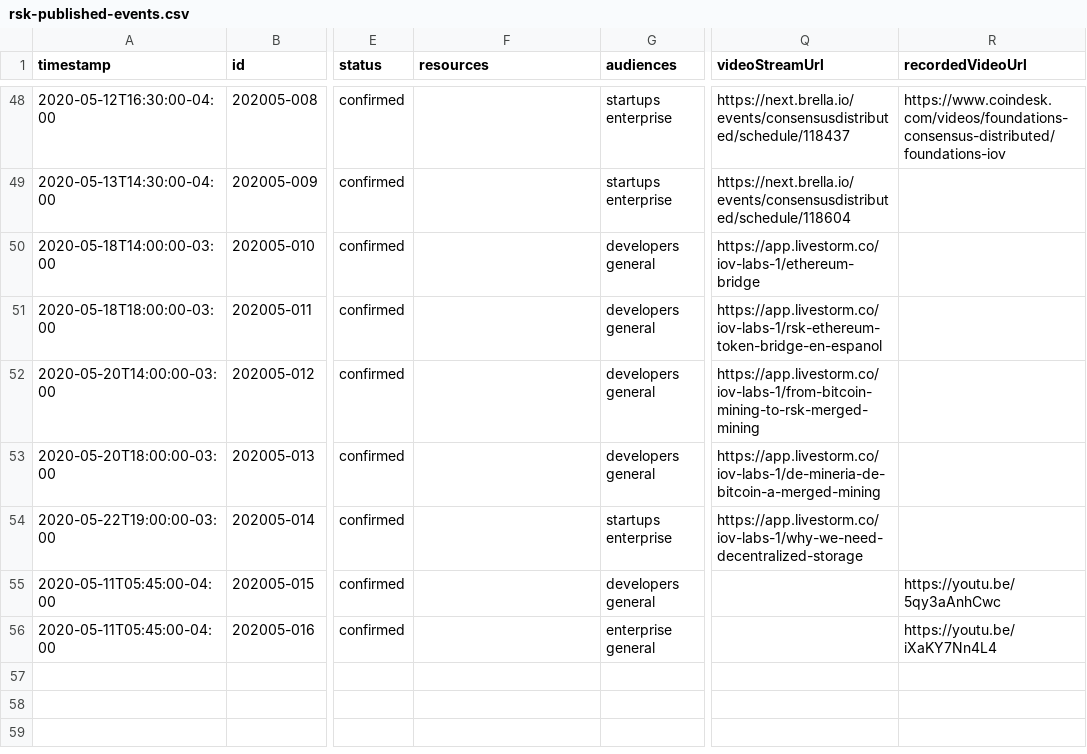
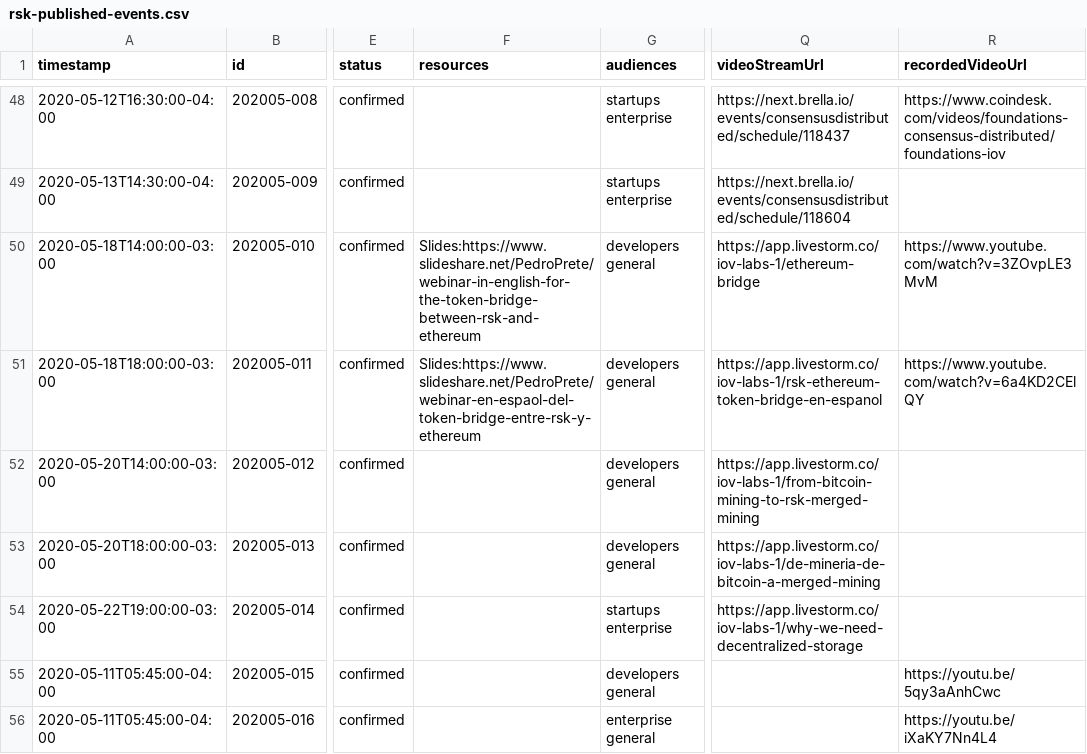
Before and after one commit to rsksmart/devportal-1.0, a CSV file: _data/rsk-published-events.csv, drawn as a sheet; only a part is shown, gaps mark what is left out; the diff names each change by its address in the sheet, - before the commit and + after, or states it on an @@ line.

Commit message:
Add replay video and slides to TokenBridge

```diff
--- a/_data/rsk-published-events.csv
+++ b/_data/rsk-published-events.csv
-F50 (resources): (empty)
+F50 (resources): Slides:https://www.slideshare.net/PedroPrete/webinar-in-english-for-the-token-bridge-between-rsk-and-ethereum
-R50 (recordedVideoUrl): (empty)
+R50 (recordedVideoUrl): https://www.youtube.com/watch?v=3ZOvpLE3MvM
-F51 (resources): (empty)
+F51 (resources): Slides:https://www.slideshare.net/PedroPrete/webinar-en-espaol-del-token-bridge-entre-rsk-y-ethereum
-R51 (recordedVideoUrl): (empty)
+R51 (recordedVideoUrl): https://www.youtube.com/watch?v=6a4KD2CElQY
```
Also changed, not shown: 2 other files.
